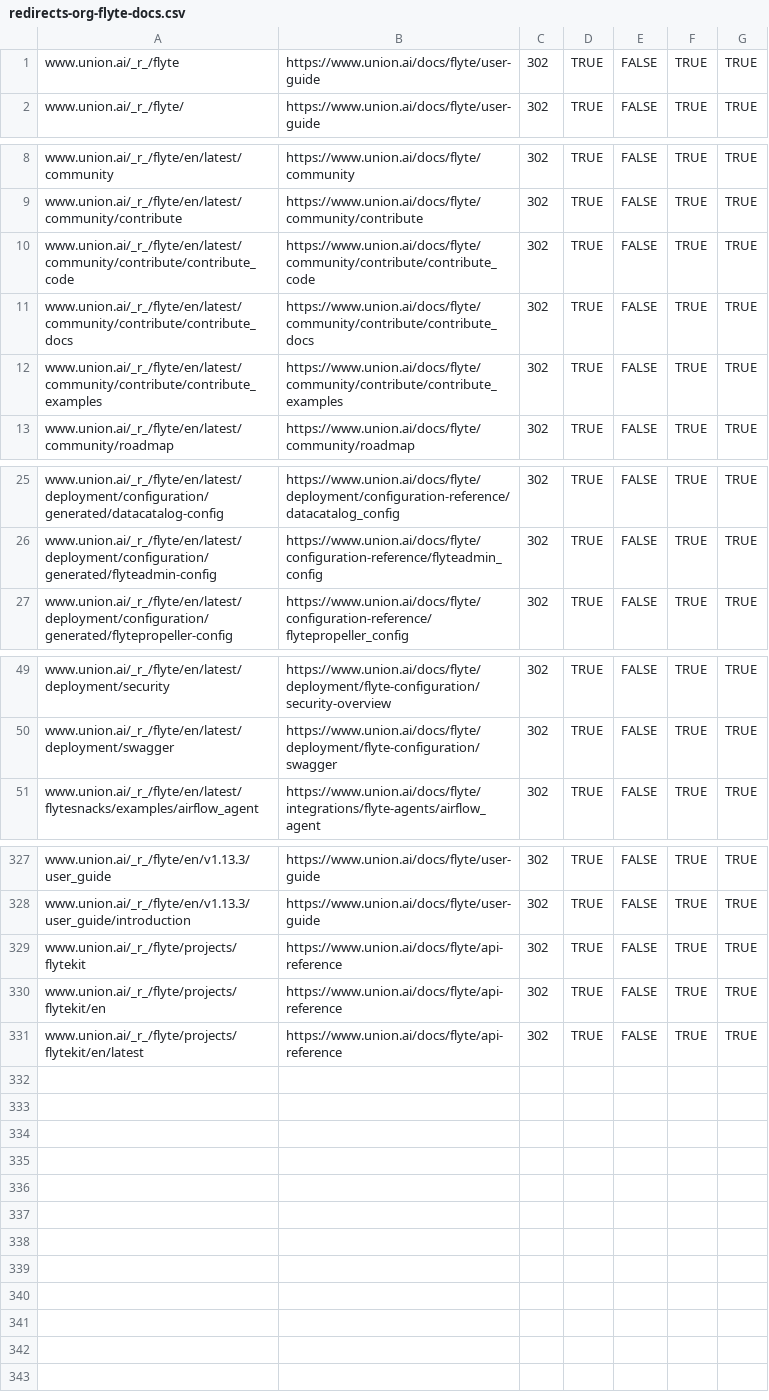
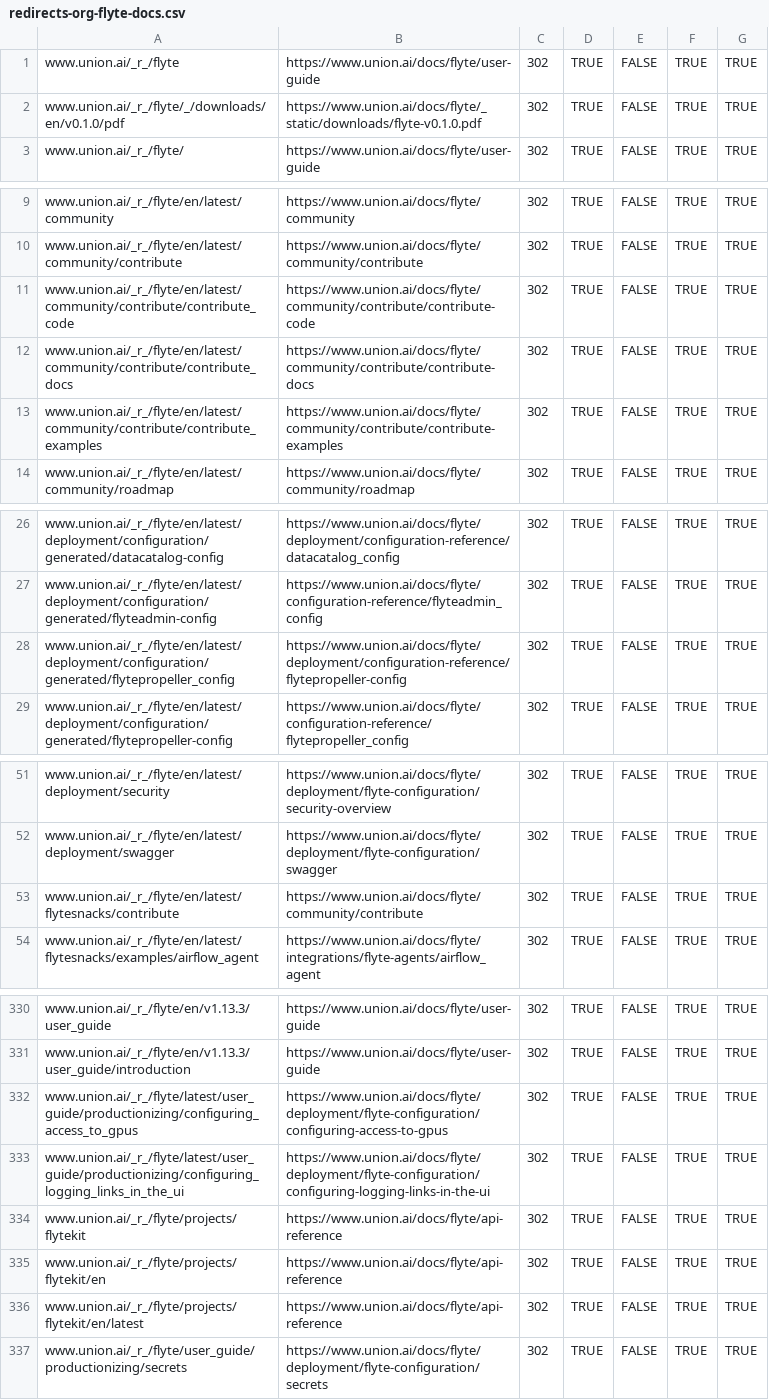
Before and after one commit to unionai/unionai-docs, a CSV file: redirects-org-flyte-docs.csv, drawn as a sheet; only a part is shown, gaps mark what is left out; the diff covers the shown part only.

Commit message:
Redirects and old flyte secrets page (#183)
* Redirects and old flyte secrets page

* fix redirect file

```diff
--- a/redirects-org-flyte-docs.csv
+++ b/redirects-org-flyte-docs.csv
@@ -1,2 +1,3 @@
 www.union.ai/_r_/flyte,https://www.union.ai/docs/flyte/user-guide,302,TRUE,FALSE,TRUE,TRUE
+www.union.ai/_r_/flyte/_/downloads/en/v0.1.0/pdf,https://www.union.ai/docs/flyte/_static/downloads/flyte-v0.1.0.pdf,302,TRUE,FALSE,TRUE,TRUE
 www.union.ai/_r_/flyte/,https://www.union.ai/docs/flyte/user-guide,302,TRUE,FALSE,TRUE,TRUE
@@ -9,5 +10,5 @@ www.union.ai/_r_/flyte/en/latest/community,https://www.union.ai/docs/flyte/commu
 www.union.ai/_r_/flyte/en/latest/community/contribute,https://www.union.ai/docs/flyte/community/contribute,302,TRUE,FALSE,TRUE,TRUE
-www.union.ai/_r_/flyte/en/latest/community/contribute/contribute_code,https://www.union.ai/docs/flyte/community/contribute/contribute_code,302,TRUE,FALSE,TRUE,TRUE
-www.union.ai/_r_/flyte/en/latest/community/contribute/contribute_docs,https://www.union.ai/docs/flyte/community/contribute/contribute_docs,302,TRUE,FALSE,TRUE,TRUE
-www.union.ai/_r_/flyte/en/latest/community/contribute/contribute_examples,https://www.union.ai/docs/flyte/community/contribute/contribute_examples,302,TRUE,FALSE,TRUE,TRUE
+www.union.ai/_r_/flyte/en/latest/community/contribute/contribute_code,https://www.union.ai/docs/flyte/community/contribute/contribute-code,302,TRUE,FALSE,TRUE,TRUE
+www.union.ai/_r_/flyte/en/latest/community/contribute/contribute_docs,https://www.union.ai/docs/flyte/community/contribute/contribute-docs,302,TRUE,FALSE,TRUE,TRUE
+www.union.ai/_r_/flyte/en/latest/community/contribute/contribute_examples,https://www.union.ai/docs/flyte/community/contribute/contribute-examples,302,TRUE,FALSE,TRUE,TRUE
 www.union.ai/_r_/flyte/en/latest/community/roadmap,https://www.union.ai/docs/flyte/community/roadmap,302,TRUE,FALSE,TRUE,TRUE
@@ -26,0 +28 @@ www.union.ai/_r_/flyte/en/latest/deployment/configuration/generated/flyteadmin-c
+www.union.ai/_r_/flyte/en/latest/deployment/configuration/generated/flytepropeller_config,https://www.union.ai/docs/flyte/deployment/configuration-reference/flytepropeller-config,302,TRUE,FALSE,TRUE,TRUE
@@ -50,2 +52,3 @@ www.union.ai/_r_/flyte/en/latest/deployment/security,https://www.union.ai/docs/f
 www.union.ai/_r_/flyte/en/latest/deployment/swagger,https://www.union.ai/docs/flyte/deployment/flyte-configuration/swagger,302,TRUE,FALSE,TRUE,TRUE
+www.union.ai/_r_/flyte/en/latest/flytesnacks/contribute,https://www.union.ai/docs/flyte/community/contribute,302,TRUE,FALSE,TRUE,TRUE
 www.union.ai/_r_/flyte/en/latest/flytesnacks/examples/airflow_agent,https://www.union.ai/docs/flyte/integrations/flyte-agents/airflow_agent,302,TRUE,FALSE,TRUE,TRUE
@@ -328,2 +331,4 @@ www.union.ai/_r_/flyte/en/v1.13.3/user_guide,https://www.union.ai/docs/flyte/use
 www.union.ai/_r_/flyte/en/v1.13.3/user_guide/introduction,https://www.union.ai/docs/flyte/user-guide,302,TRUE,FALSE,TRUE,TRUE
+www.union.ai/_r_/flyte/latest/user_guide/productionizing/configuring_access_to_gpus,https://www.union.ai/docs/flyte/deployment/flyte-configuration/configuring-access-to-gpus,302,TRUE,FALSE,TRUE,TRUE
+www.union.ai/_r_/flyte/latest/user_guide/productionizing/configuring_logging_links_in_the_ui,https://www.union.ai/docs/flyte/deployment/flyte-configuration/configuring-logging-links-in-the-ui,302,TRUE,FALSE,TRUE,TRUE
 www.union.ai/_r_/flyte/projects/flytekit,https://www.union.ai/docs/flyte/api-reference,302,TRUE,FALSE,TRUE,TRUE
@@ -331 +336,2 @@ www.union.ai/_r_/flyte/projects/flytekit/en,https://www.union.ai/docs/flyte/api-
 www.union.ai/_r_/flyte/projects/flytekit/en/latest,https://www.union.ai/docs/flyte/api-reference,302,TRUE,FALSE,TRUE,TRUE
+www.union.ai/_r_/flyte/user_guide/productionizing/secrets,https://www.union.ai/docs/flyte/deployment/flyte-configuration/secrets,302,TRUE,FALSE,TRUE,TRUE
```
Also changed, not shown: 1 edited cell elsewhere in this file, 5 other files.
